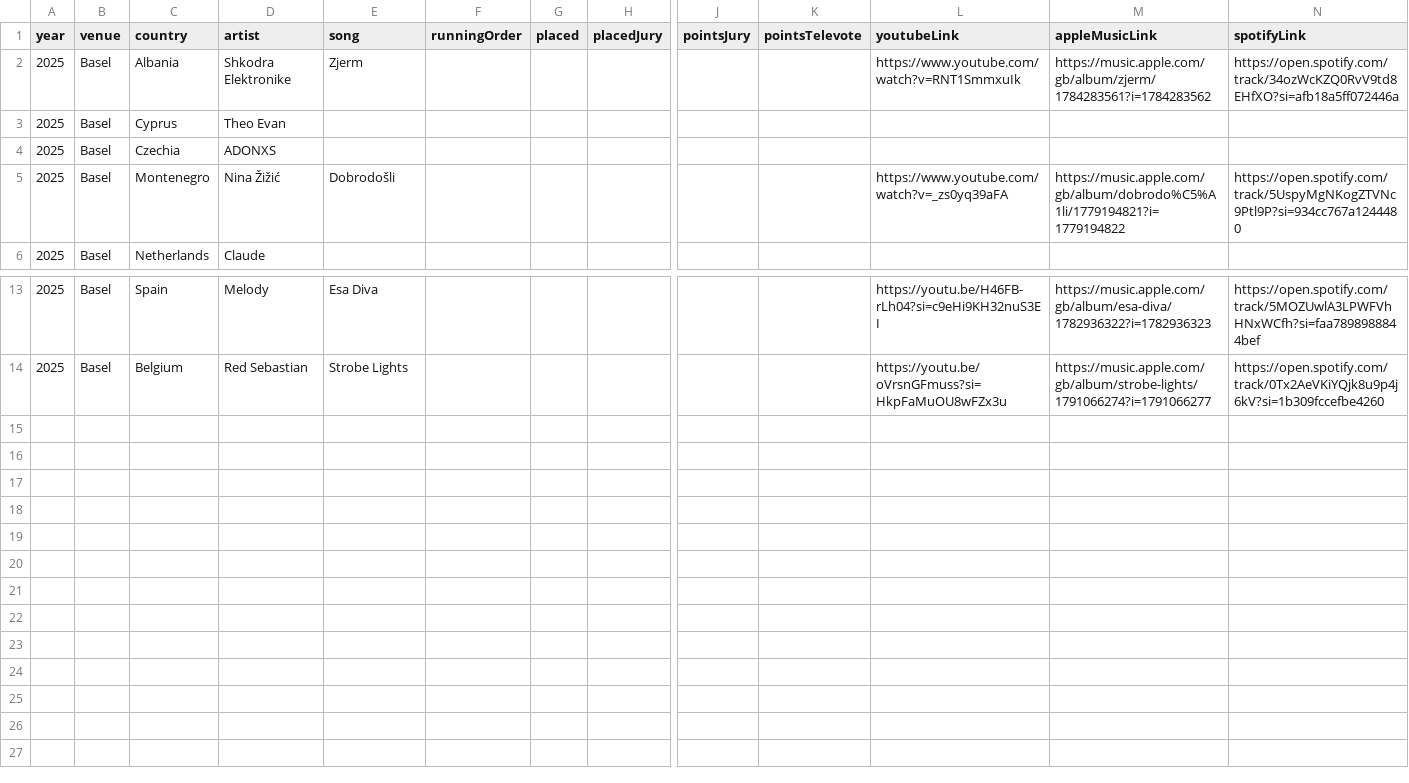
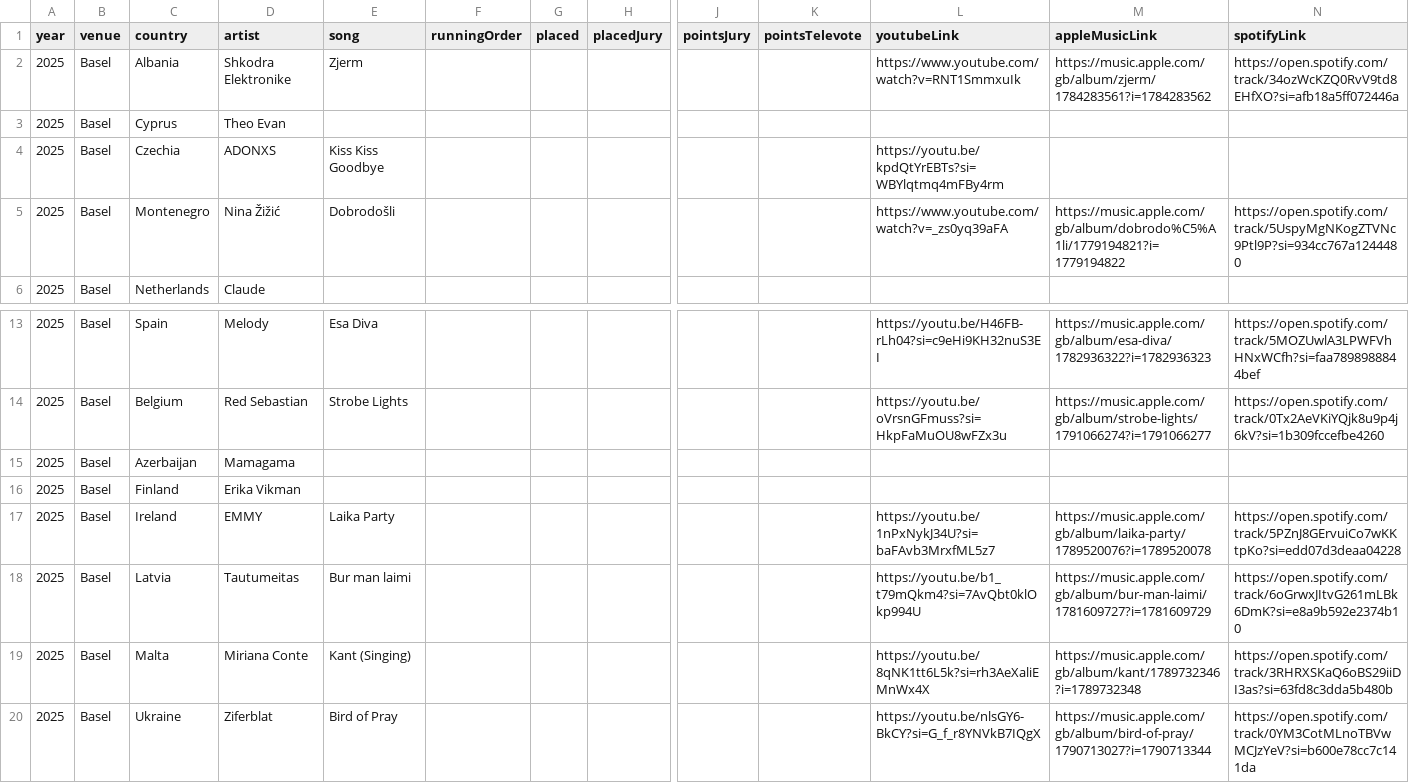
Before and after one commit to dannisteele/Eurovision-allocator, a CSV file: Set_Lists/CSV/2025.csv, drawn as a sheet; only a part is shown, gaps mark what is left out; rows hold the shown columns only; the diff names each change by its address in the sheet, - before the commit and + after, or states it on an @@ line.

Commit message:
More acts and links added

```diff
--- a/Set_Lists/CSV/2025.csv
+++ b/Set_Lists/CSV/2025.csv
-E4 (song): (empty)
+E4 (song): Kiss Kiss Goodbye
-L4 (youtubeLink): (empty)
+L4 (youtubeLink): https://youtu.be/kpdQtYrEBTs?si=WBYlqtmq4mFBy4rm
+row 15: 2025 | Basel | Azerbaijan | Mamagama
+row 16: 2025 | Basel | Finland | Erika Vikman
+row 17: 2025 | Basel | Ireland | EMMY | Laika Party |  |  |  |  |  | https://youtu.be/1nPxNykJ34U?si=baFAvb3MrxfML5z7 | https://music.apple.com/gb/album/laika-party/1789520076?i=1789520078 | https://open.spotify.com/track/5PZnJ8GErvuiCo7wKKtpKo?si=edd07d3deaa04228
+row 18: 2025 | Basel | Latvia | Tautumeitas | Bur man laimi |  |  |  |  |  | https://youtu.be/b1_t79mQkm4?si=7AvQbt0klOkp994U | https://music.apple.com/gb/album/bur-man-laimi/1781609727?i=1781609729 | https://open.spotify.com/track/6oGrwxJItvG261mLBk6DmK?si=e8a9b592e2374b10
+row 19: 2025 | Basel | Malta | Miriana Conte | Kant (Singing) |  |  |  |  |  | https://youtu.be/8qNK1tt6L5k?si=rh3AeXaliEMnWx4X | https://music.apple.com/gb/album/kant/1789732346?i=1789732348 | https://open.spotify.com/track/3RHRXSKaQ6oBS29iiDI3as?si=63fd8c3dda5b480b
+row 20: 2025 | Basel | Ukraine | Ziferblat | Bird of Pray |  |  |  |  |  | https://youtu.be/nlsGY6-BkCY?si=G_f_r8YNVkB7IQgX | https://music.apple.com/gb/album/bird-of-pray/1790713027?i=1790713344 | https://open.spotify.com/track/0YM3CotMLnoTBVwMCJzYeV?si=b600e78cc7c141da
```
Also changed, not shown: Set_Lists/CSV/Performance.csv, Set_Lists/CSV/ireland.csv, 6 other files.
